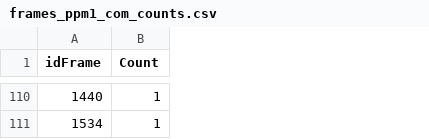
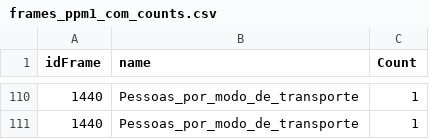
Before and after one commit to FrameNetBrasil/webtool4, a CSV file: app/Console/Commands/Mariane_ad/frames_ppm1_com_counts.csv, drawn as a sheet; only a part is shown, gaps mark what is left out; the diff covers the shown part only; the diff names each change by its address in the sheet, - before the commit and + after, or states it on an @@ line.

```diff
--- a/app/Console/Commands/Mariane_ad/frames_ppm1_com_counts.csv
+++ b/app/Console/Commands/Mariane_ad/frames_ppm1_com_counts.csv
+column B (name), rows 110-111: Pessoas_por_modo_de_transporte | Pessoas_por_modo_de_transporte
-A111 (idFrame): 1534
+A111 (idFrame): 1440
```
Also changed, not shown: 62 moved rows elsewhere in this file, app/Console/Commands/Mariane_ad/frames_ppm1_sem_counts.csv, app/Console/Commands/Mariane_ad/frames_ppm7_com_counts.csv, 11 other files.
